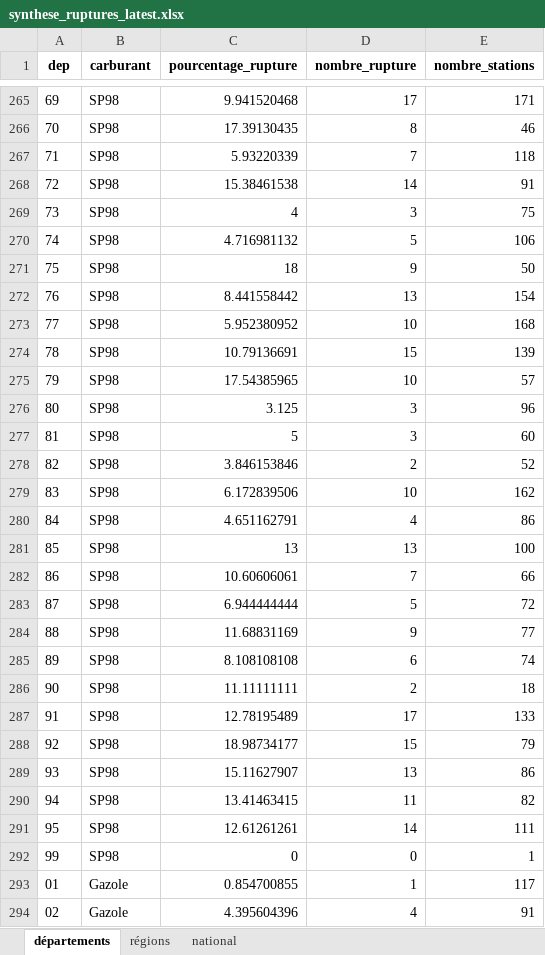
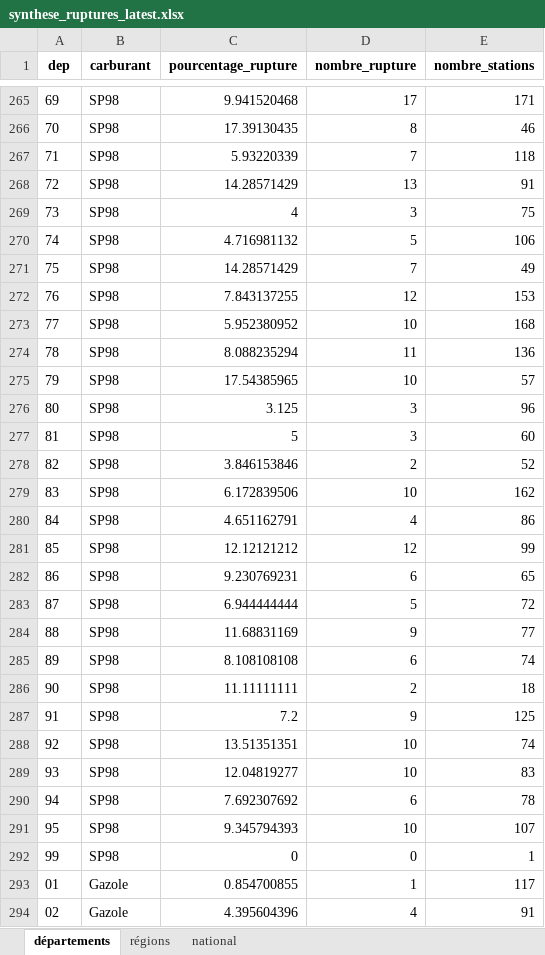
Before and after one commit to etalab/prix-carburants-data, an Excel workbook: dist/synthese_ruptures_latest.xlsx, sheet départements, drawn as a sheet; only a part is shown, gaps mark what is left out; values as stored, in another font and other column widths than the file's, no borders; the diff covers the shown part only; the diff names each change by its address in the sheet, - before the commit and + after, or states it on an @@ line.

Commit message:
New data at 2023-05-18T04:38:11Z

```diff
--- a/dist/synthese_ruptures_latest.xlsx (sheet départements)
+++ b/dist/synthese_ruptures_latest.xlsx (sheet départements)
-C268 (pourcentage_rupture): 15.38461538
+C268 (pourcentage_rupture): 14.28571429
-D268 (nombre_rupture): 14
+D268 (nombre_rupture): 13
-C271 (pourcentage_rupture): 18
+C271 (pourcentage_rupture): 14.28571429
-D271 (nombre_rupture): 9
+D271 (nombre_rupture): 7
-E271 (nombre_stations): 50
+E271 (nombre_stations): 49
-C272 (pourcentage_rupture): 8.441558442
+C272 (pourcentage_rupture): 7.843137255
-D272 (nombre_rupture): 13
+D272 (nombre_rupture): 12
-E272 (nombre_stations): 154
+E272 (nombre_stations): 153
-C274 (pourcentage_rupture): 10.79136691
+C274 (pourcentage_rupture): 8.088235294
-D274 (nombre_rupture): 15
+D274 (nombre_rupture): 11
-E274 (nombre_stations): 139
+E274 (nombre_stations): 136
-C281 (pourcentage_rupture): 13
+C281 (pourcentage_rupture): 12.12121212
-D281 (nombre_rupture): 13
+D281 (nombre_rupture): 12
-E281 (nombre_stations): 100
+E281 (nombre_stations): 99
-C282 (pourcentage_rupture): 10.60606061
+C282 (pourcentage_rupture): 9.230769231
-D282 (nombre_rupture): 7
+D282 (nombre_rupture): 6
-E282 (nombre_stations): 66
+E282 (nombre_stations): 65
-C287 (pourcentage_rupture): 12.78195489
+C287 (pourcentage_rupture): 7.2
-D287 (nombre_rupture): 17
+D287 (nombre_rupture): 9
-E287 (nombre_stations): 133
+E287 (nombre_stations): 125
-C288 (pourcentage_rupture): 18.98734177
+C288 (pourcentage_rupture): 13.51351351
-D288 (nombre_rupture): 15
+D288 (nombre_rupture): 10
-E288 (nombre_stations): 79
+E288 (nombre_stations): 74
-C289 (pourcentage_rupture): 15.11627907
+C289 (pourcentage_rupture): 12.04819277
-D289 (nombre_rupture): 13
+D289 (nombre_rupture): 10
-E289 (nombre_stations): 86
+E289 (nombre_stations): 83
-C290 (pourcentage_rupture): 13.41463415
+C290 (pourcentage_rupture): 7.692307692
-D290 (nombre_rupture): 11
+D290 (nombre_rupture): 6
-E290 (nombre_stations): 82
+E290 (nombre_stations): 78
-C291 (pourcentage_rupture): 12.61261261
+C291 (pourcentage_rupture): 9.345794393
-D291 (nombre_rupture): 14
+D291 (nombre_rupture): 10
-E291 (nombre_stations): 111
+E291 (nombre_stations): 107
```
Also changed, not shown: 230 edited cells elsewhere in this sheet, sheet régions, sheet national, 3 other files.
